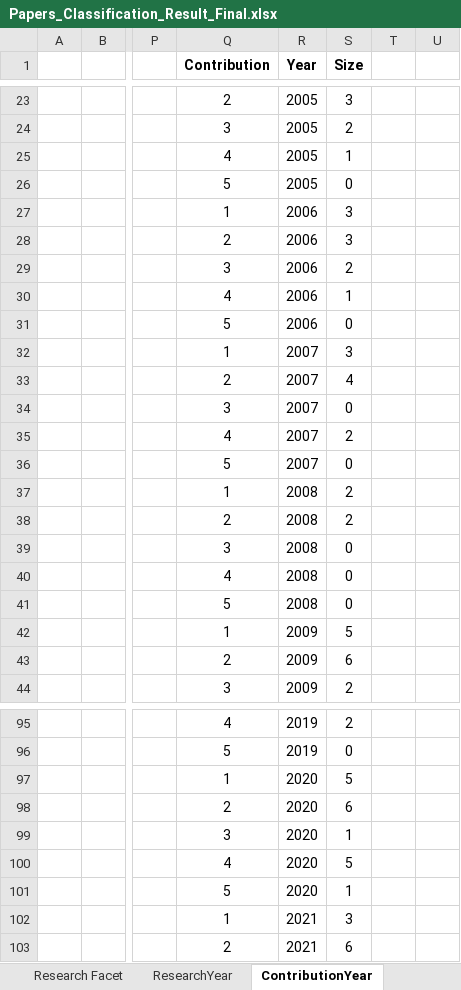
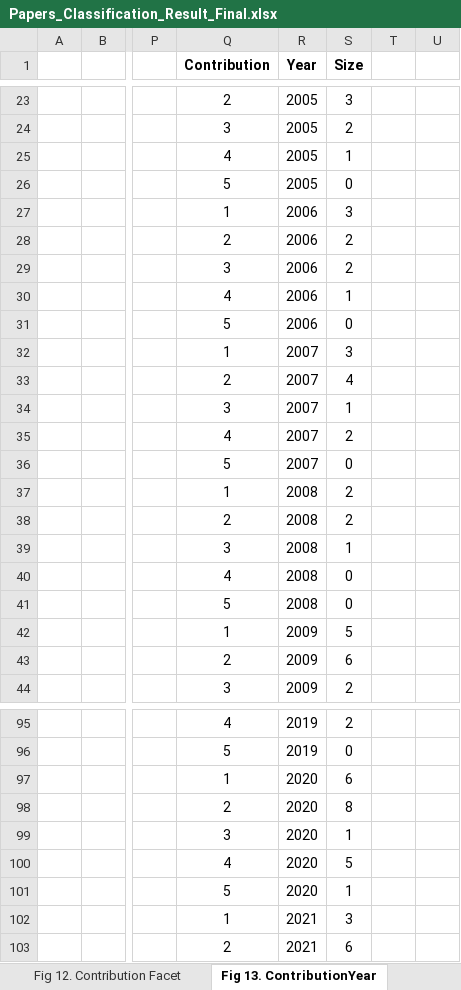
Before and after one commit to MSharbaf/CMSysMap, an Excel workbook: Papers_Classification_Result_Final.xlsx, sheet Fig 13. ContributionYear, drawn as a sheet; only a part is shown, gaps mark what is left out; values as stored, in another font and other column widths than the file's, no borders; charts and pictures not drawn; the diff covers the shown part only; the diff names each change by its address in the sheet, - before the commit and + after, or states it on an @@ line.

```diff
--- a/Papers_Classification_Result_Final.xlsx (sheet Fig 13. ContributionYear)
+++ b/Papers_Classification_Result_Final.xlsx (sheet Fig 13. ContributionYear)
-sheet tab: ContributionYear
+sheet tab: Fig 13. ContributionYear
-S28 (Size): 3
+S28 (Size): 2
-S34 (Size): 0
+S34 (Size): 1
-S39 (Size): 0
+S39 (Size): 1
-S97 (Size): 5
+S97 (Size): 6
-S98 (Size): 6
+S98 (Size): 8
```
Also changed, not shown: 10 edited cells elsewhere in this sheet, sheet Approach Classification, sheet Feature Study, sheet Systematic Mapping, sheet Fig 20. MVCharCM, sheet Fig 9. SM Analysis, sheet Feature Classification, 10 more sheets, other sheet tabs, formulas that keep their value, hidden cells, charts or pictures, 1 other file.
